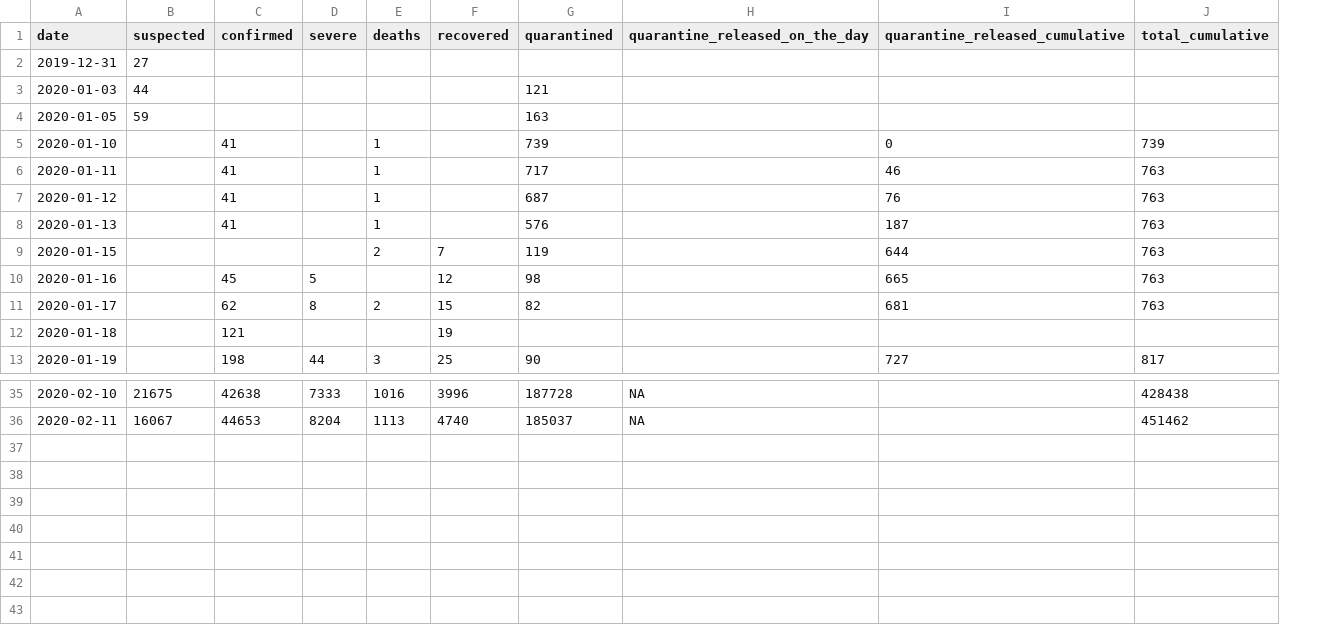
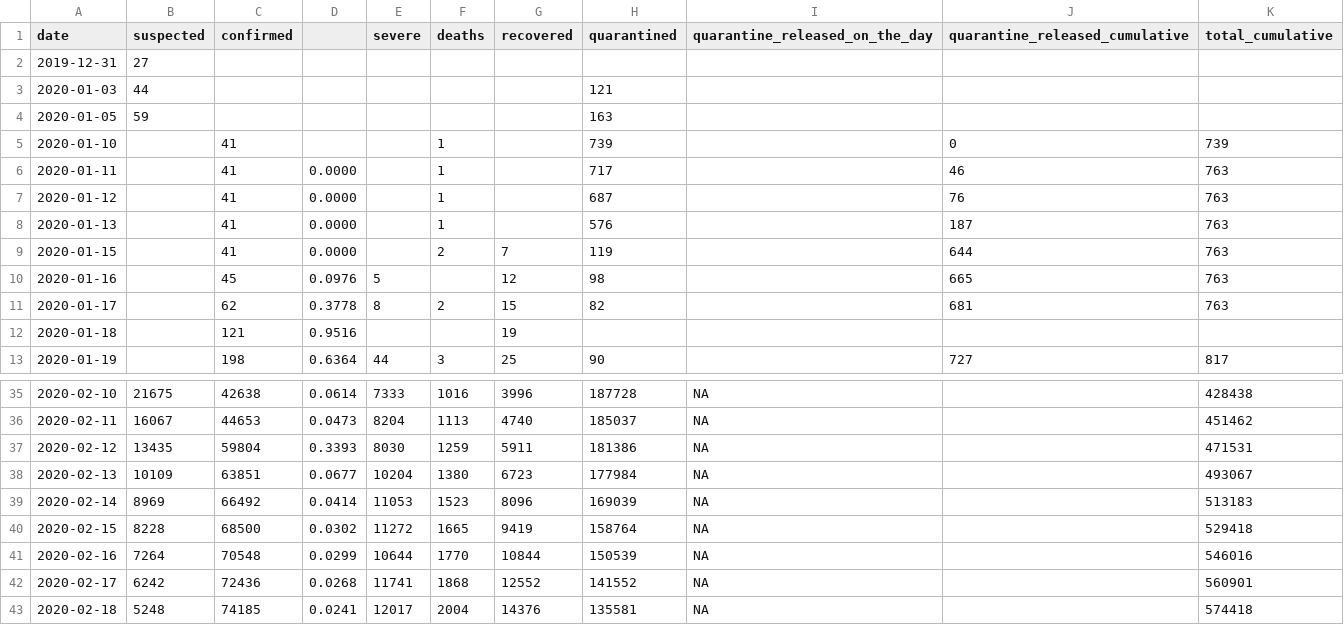
Before and after one commit to htso/Coronavirus_Epidemic, a CSV file: data/corona_data.csv, drawn as a sheet; only a part is shown, gaps mark what is left out; the diff names each change by its address in the sheet, - before the commit and + after, or states it on an @@ line.

```diff
--- a/data/corona_data.csv
+++ b/data/corona_data.csv
+column D, rows 6-13: 0.0000 | 0.0000 | 0.0000 | 0.0000 | 0.0976 | 0.3778 | 0.9516 | 0.6364; rows 35-36: 0.0614 | 0.0473
-C9 (confirmed): (empty)
+C9 (confirmed): 41
+row 37: 2020-02-12 | 13435 | 59804 | 0.3393 | 8030 | 1259 | 5911 | 181386 | NA |  | 471531
+row 38: 2020-02-13 | 10109 | 63851 | 0.0677 | 10204 | 1380 | 6723 | 177984 | NA |  | 493067
+row 39: 2020-02-14 | 8969 | 66492 | 0.0414 | 11053 | 1523 | 8096 | 169039 | NA |  | 513183
+row 40: 2020-02-15 | 8228 | 68500 | 0.0302 | 11272 | 1665 | 9419 | 158764 | NA |  | 529418
+row 41: 2020-02-16 | 7264 | 70548 | 0.0299 | 10644 | 1770 | 10844 | 150539 | NA |  | 546016
+row 42: 2020-02-17 | 6242 | 72436 | 0.0268 | 11741 | 1868 | 12552 | 141552 | NA |  | 560901
+row 43: 2020-02-18 | 5248 | 74185 | 0.0241 | 12017 | 2004 | 14376 | 135581 | NA |  | 574418
```
Also changed, not shown: 9 other files.
